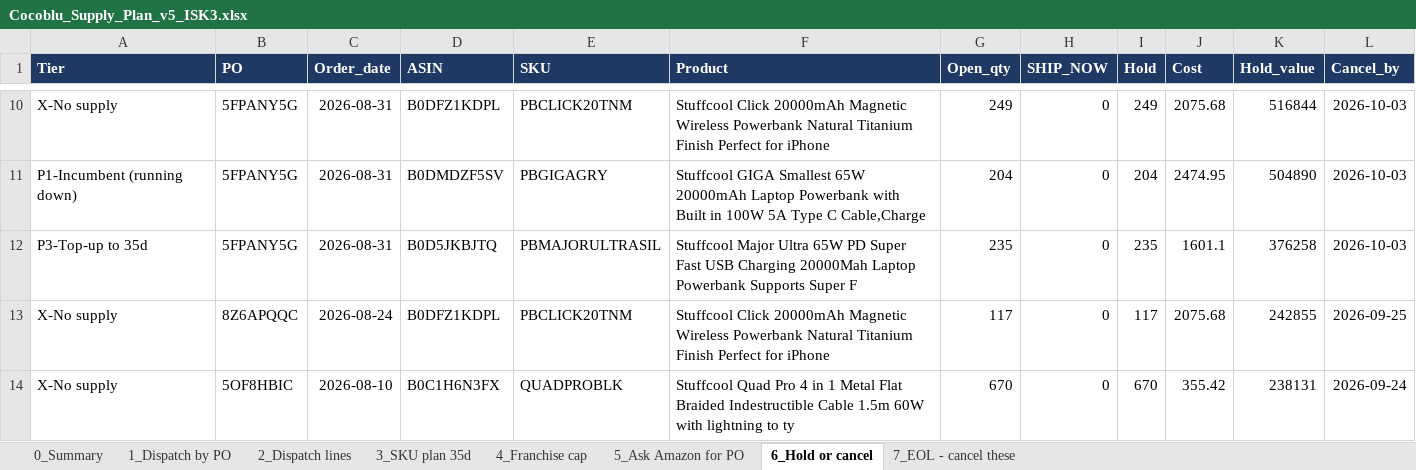
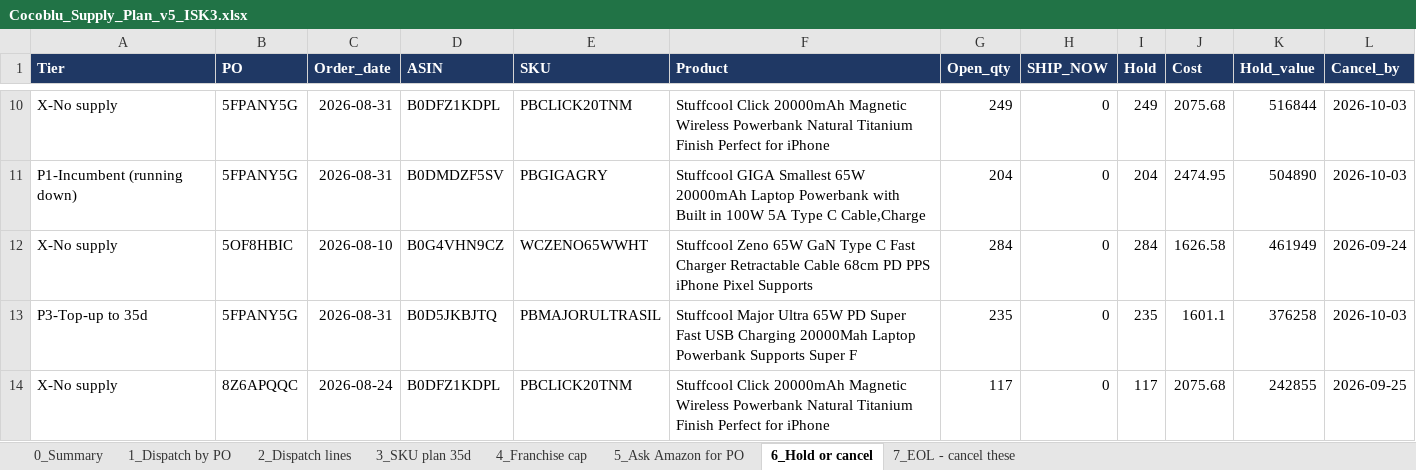
Before and after one commit to murdoc2211/hybrid, an Excel workbook: analysis/cocoblu-supply-2026-09-04/Cocoblu_Supply_Plan_v5_ISK3.xlsx, sheet 6_Hold or cancel, drawn as a sheet; only a part is shown, gaps mark what is left out; the shorter side is filled out with more unchanged rows; values as stored, in another font and other column widths than the file's, no borders; the diff names each change by its address in the sheet, - before the commit and + after, or states it on an @@ line.

```diff
--- a/analysis/cocoblu-supply-2026-09-04/Cocoblu_Supply_Plan_v5_ISK3.xlsx (sheet 6_Hold or cancel)
+++ b/analysis/cocoblu-supply-2026-09-04/Cocoblu_Supply_Plan_v5_ISK3.xlsx (sheet 6_Hold or cancel)
+row 12: X-No supply | 5OF8HBIC | 2026-08-10 | B0G4VHN9CZ | WCZENO65WWHT | Stuffcool Zeno 65W GaN Type C Fast Charger Retractable Cable 68cm PD PPS iPhone Pixel Supports | 284 | 0 | 284 | 1626.58 | 461949 | 2026-09-24
```
Also changed, not shown: sheet 3_SKU plan 35d, sheet 2_Dispatch lines, sheet 0_Summary, sheet 1_Dispatch by PO, 3 other files.
